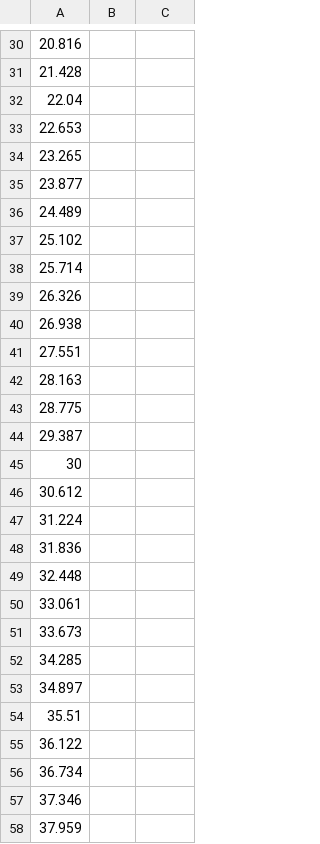
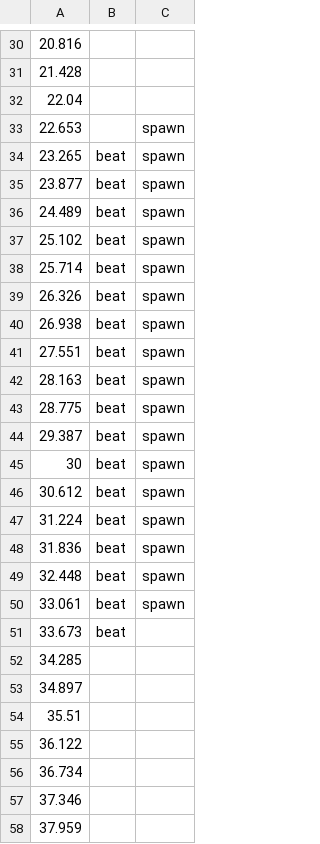
Before and after one commit to dsat4200/Gyroscope-Game-GD3, a CSV file: godot source/Songs/Template/Template_Game.csv, drawn as a sheet; only a part is shown, gaps mark what is left out; the diff covers the shown part only.

Commit message:
added play from beat function

```diff
--- a/godot source/Songs/Template/Template_Game.csv
+++ b/godot source/Songs/Template/Template_Game.csv
@@ -32,21 +32,21 @@
 22.04,,
-22.653,,
-23.265,,
-23.877,,
-24.489,,
-25.102,,
-25.714,,
-26.326,,
-26.938,,
-27.551,,
-28.163,,
-28.775,,
-29.387,,
-30,,
-30.612,,
-31.224,,
-31.836,,
-32.448,,
-33.061,,
-33.673,,
+22.653,,spawn
+23.265,beat,spawn
+23.877,beat,spawn
+24.489,beat,spawn
+25.102,beat,spawn
+25.714,beat,spawn
+26.326,beat,spawn
+26.938,beat,spawn
+27.551,beat,spawn
+28.163,beat,spawn
+28.775,beat,spawn
+29.387,beat,spawn
+30,beat,spawn
+30.612,beat,spawn
+31.224,beat,spawn
+31.836,beat,spawn
+32.448,beat,spawn
+33.061,beat,spawn
+33.673,beat,
 34.285,,
```
Also changed, not shown: 12 edited cells elsewhere in this file, 12 other files.
